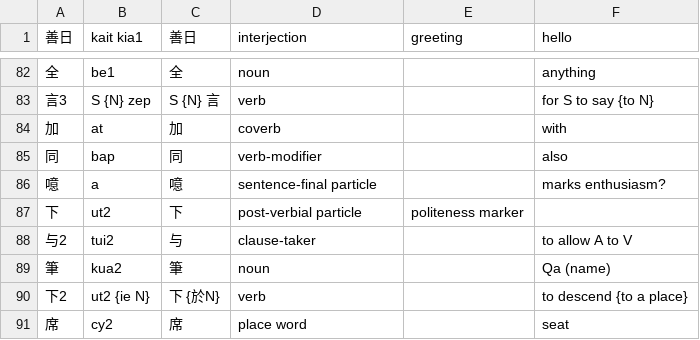
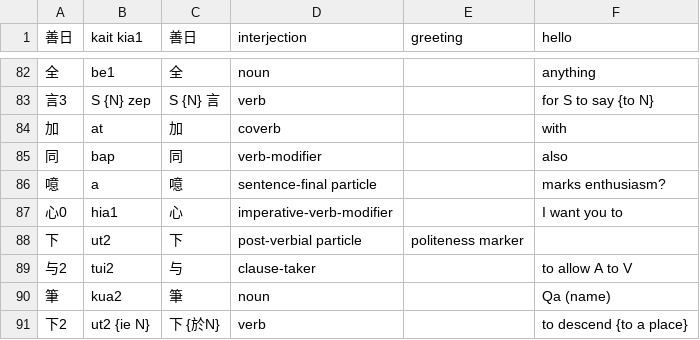
Before and after one commit to jurliyuuri/spoonfed_pekzep, a TSV file: raw/Spoonfed Pekzep - 語彙整理（超草案）.tsv, drawn as a sheet; only a part is shown, gaps mark what is left out; the shorter side is filled out with more unchanged rows.

```diff
--- a/raw/Spoonfed Pekzep - 語彙整理（超草案）.tsv
+++ b/raw/Spoonfed Pekzep - 語彙整理（超草案）.tsv
@@ -86,2 +86,3 @@
 噫	a	噫	sentence-final particle		marks enthusiasm?
+心0	hia1	心	imperative-verb-modifier		I want you to
 下	ut2	下	post-verbial particle	politeness marker	
```
Also changed, not shown: raw/Spoonfed Pekzep - SpoonfedPekzep.tsv, 3 other files.
